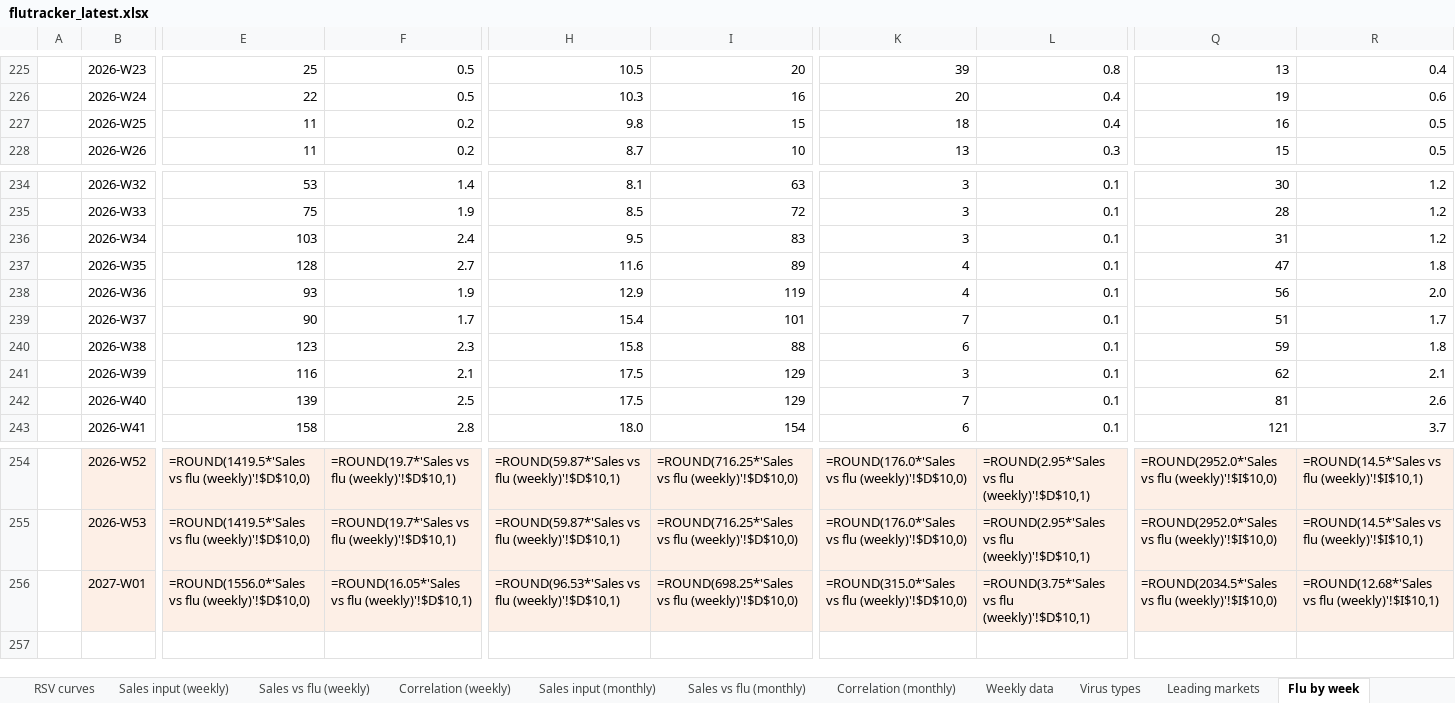
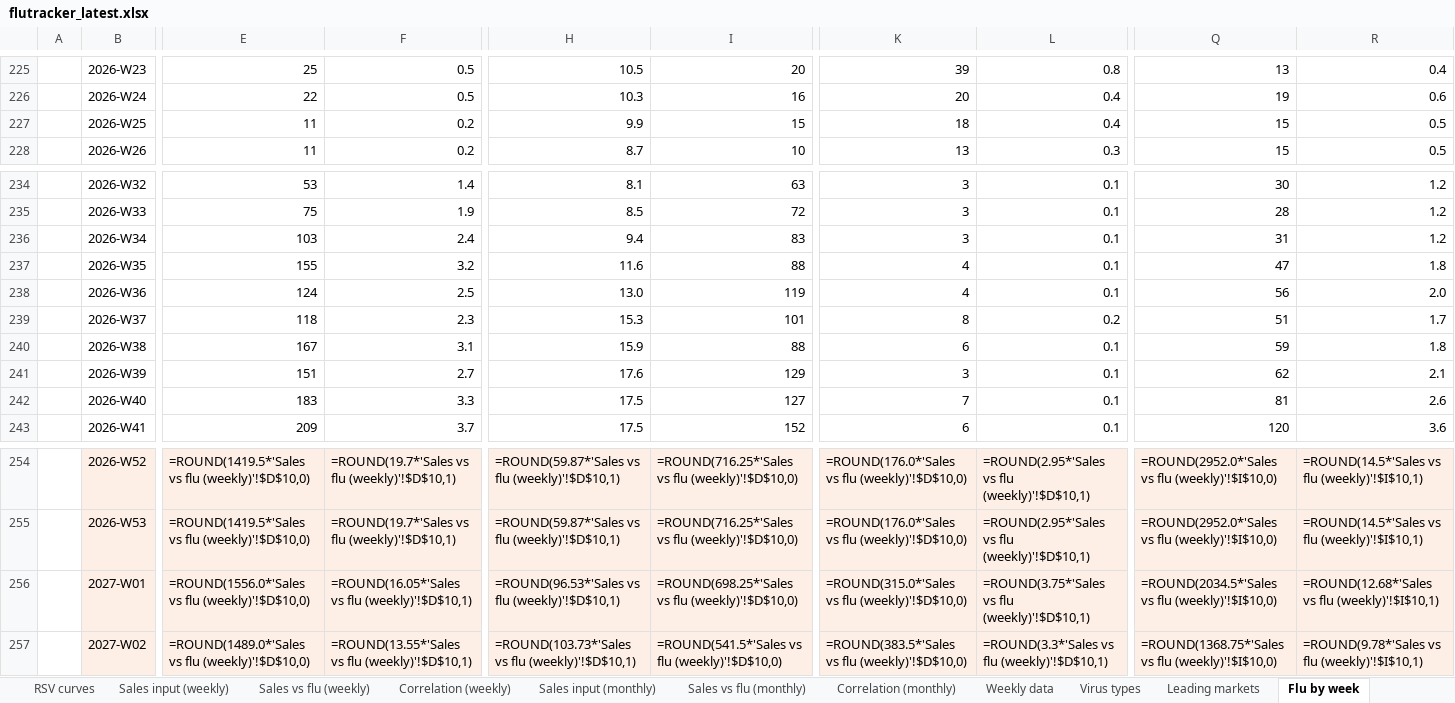
Before and after one commit to EirikWikHeltne/flutracker, an Excel workbook: docs/data/flutracker_latest.xlsx, sheet Flu by week, drawn as a sheet; only a part is shown, gaps mark what is left out; values as stored, in another font and other column widths than the file's, no borders; formulas without a stored value are shown as written; rows hold the shown columns only; the diff covers the shown part only; the diff names each change by its address in the sheet, - before the commit and + after, or states it on an @@ line.

```diff
--- a/docs/data/flutracker_latest.xlsx (sheet Flu by week)
+++ b/docs/data/flutracker_latest.xlsx (sheet Flu by week)
-H227: 9.8
+H227: 9.9
-Q227: 16
+Q227: 15
-H236: 9.5
+H236: 9.4
-E237: 128
+E237: 155
-F237: 2.7
+F237: 3.2
-I237: 89
+I237: 88
-E238: 93
+E238: 124
-F238: 1.9
+F238: 2.5
-H238: 12.9
+H238: 13.0
-E239: 90
+E239: 118
-F239: 1.7
+F239: 2.3
-H239: 15.4
+H239: 15.3
-K239: 7
+K239: 8
-L239: 0.1
+L239: 0.2
-E240: 123
+E240: 167
-F240: 2.3
+F240: 3.1
-H240: 15.8
+H240: 15.9
-E241: 116
+E241: 151
-F241: 2.1
+F241: 2.7
-H241: 17.5
+H241: 17.6
-E242: 139
+E242: 183
-F242: 2.5
+F242: 3.3
-I242: 129
+I242: 127
-E243: 158
+E243: 209
-F243: 2.8
+F243: 3.7
-H243: 18.0
+H243: 17.5
-I243: 154
+I243: 152
-Q243: 121
+Q243: 120
-R243: 3.7
+R243: 3.6
+row 257:  | 2027-W02 | =ROUND(1489.0*'Sales vs flu (weekly)'!$D$10,0) | =ROUND(13.55*'Sales vs flu (weekly)'!$D$10,1) | =ROUND(103.73*'Sales vs flu (weekly)'!$D$10,1) | =ROUND(541.5*'Sales vs flu (weekly)'!$D$10,0) | =ROUND(383.5*'Sales vs flu (weekly)'!$D$10,0) | =ROUND(3.3*'Sales vs flu (weekly)'!$D$10,1) | =ROUND(1368.75*'Sales vs flu (weekly)'!$I$10,0) | =ROUND(9.78*'Sales vs flu (weekly)'!$I$10,1)
```
Also changed, not shown: 35 edited cells and cell formats elsewhere in this sheet, sheet Sales vs flu (weekly), sheet Overview, sheet Weekly data, sheet Correlation (weekly), sheet Leading markets, sheet Last 12 months, 10 more sheets, charts or pictures, 8 other files.
